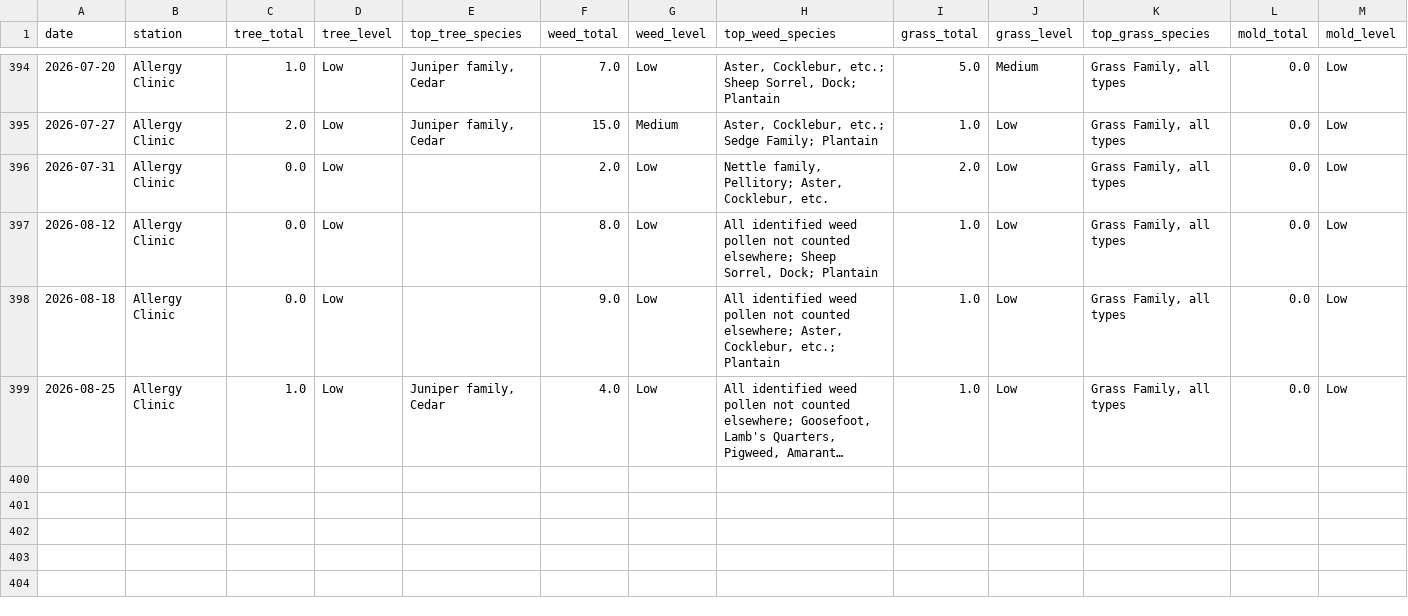
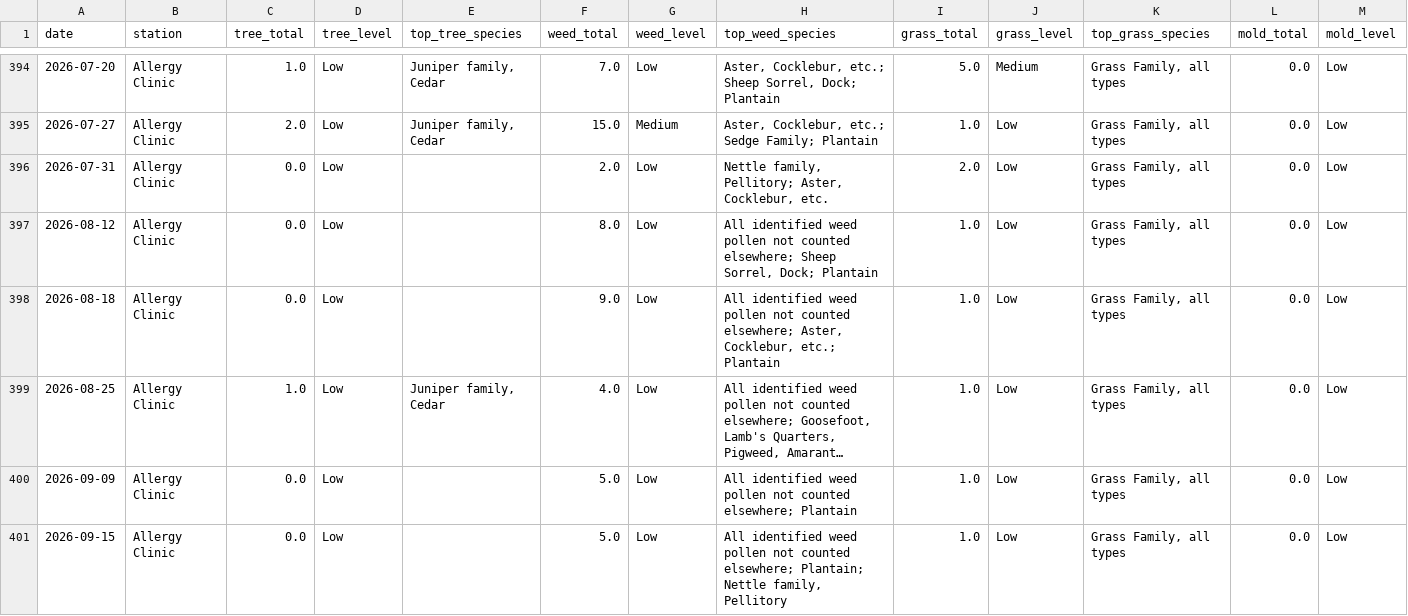
Before and after one commit to swing3/pollen_tracker, a CSV file: portland.csv, drawn as a sheet; only a part is shown, gaps mark what is left out; long unchanged cells end in …; rows hold the shown columns only; the diff names each change by its address in the sheet, - before the commit and + after, or states it on an @@ line.

Commit message:
Pollen data update: 2026-09-09, 2026-09-15

```diff
--- a/portland.csv
+++ b/portland.csv
+row 400: 2026-09-09 | Allergy Clinic | 0.0 | Low |  | 5.0 | Low | All identified weed pollen not counted elsewhere; Plantain | 1.0 | Low | Grass Family, all types | 0.0 | Low
+row 401: 2026-09-15 | Allergy Clinic | 0.0 | Low |  | 5.0 | Low | All identified weed pollen not counted elsewhere; Plantain; Nettle family, Pellitory | 1.0 | Low | Grass Family, all types | 0.0 | Low
```
